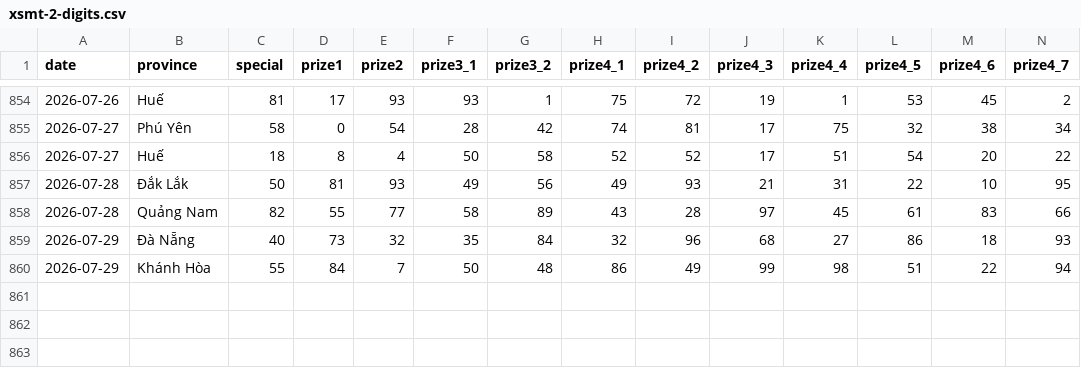
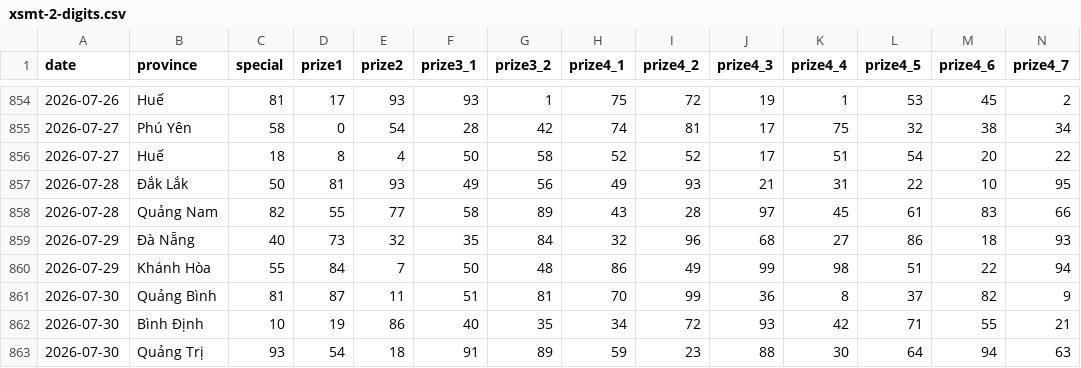
Before and after one commit to phuc341986/vietnam-lottery, a CSV file: data/xsmt-2-digits.csv, drawn as a sheet; only a part is shown, gaps mark what is left out; rows hold the shown columns only; the diff names each change by its address in the sheet, - before the commit and + after, or states it on an @@ line.

```diff
--- a/data/xsmt-2-digits.csv
+++ b/data/xsmt-2-digits.csv
+row 861: 2026-07-30 | Quảng Bình | 81 | 87 | 11 | 51 | 81 | 70 | 99 | 36 | 8 | 37 | 82 | 9
+row 862: 2026-07-30 | Bình Định | 10 | 19 | 86 | 40 | 35 | 34 | 72 | 93 | 42 | 71 | 55 | 21
+row 863: 2026-07-30 | Quảng Trị | 93 | 54 | 18 | 91 | 89 | 59 | 23 | 88 | 30 | 64 | 94 | 63
```
Also changed, not shown: data/xsmt-sparse.csv, data/xsmt.csv, 8 other files.
